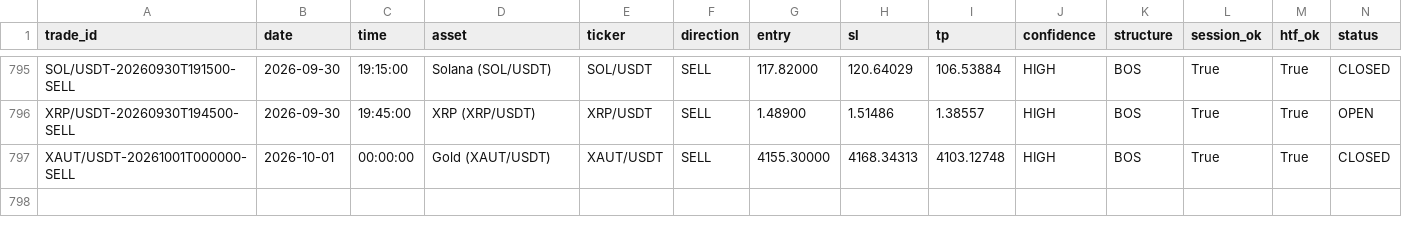
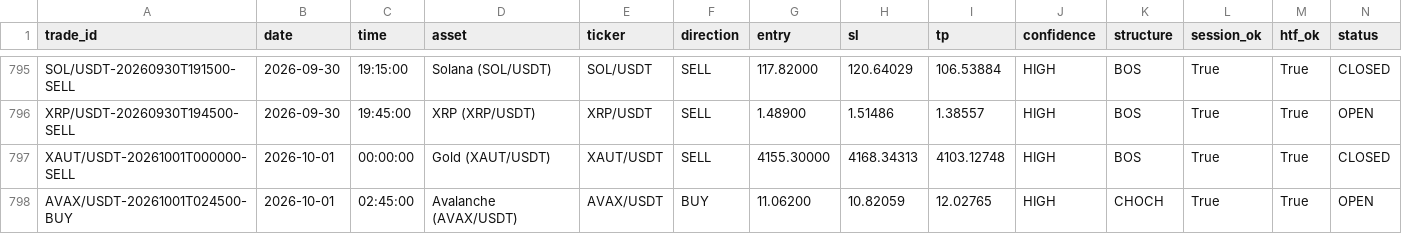
Before and after one commit to shukanwadhawana-cloud/Paper-trading-, a CSV file: paper_trades.csv, drawn as a sheet; only a part is shown, gaps mark what is left out; rows hold the shown columns only; the diff names each change by its address in the sheet, - before the commit and + after, or states it on an @@ line.

```diff
--- a/paper_trades.csv
+++ b/paper_trades.csv
+row 798: AVAX/USDT-20261001T024500-BUY | 2026-10-01 | 02:45:00 | Avalanche (AVAX/USDT) | AVAX/USDT | BUY | 11.06200 | 10.82059 | 12.02765 | HIGH | CHOCH | True | True | OPEN
```
Also changed, not shown: 1 other file.
